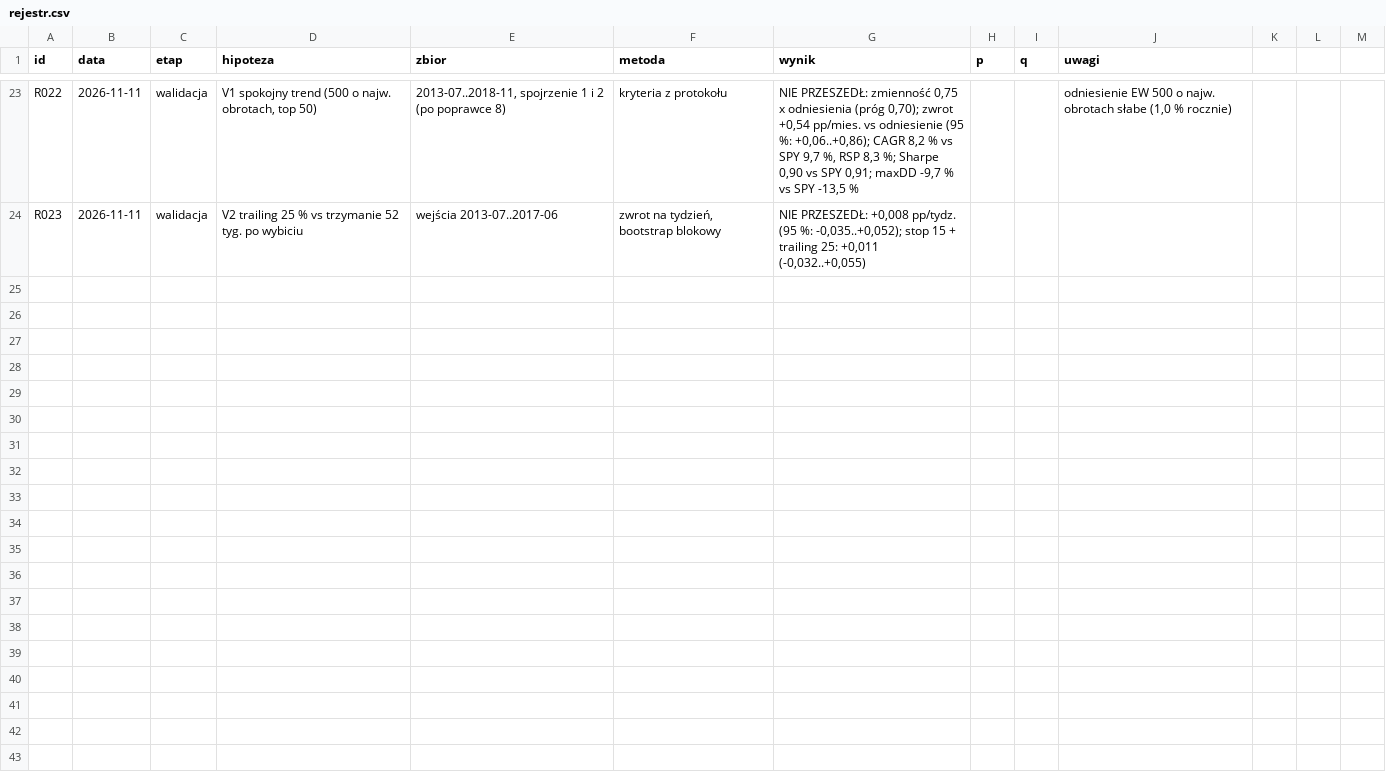
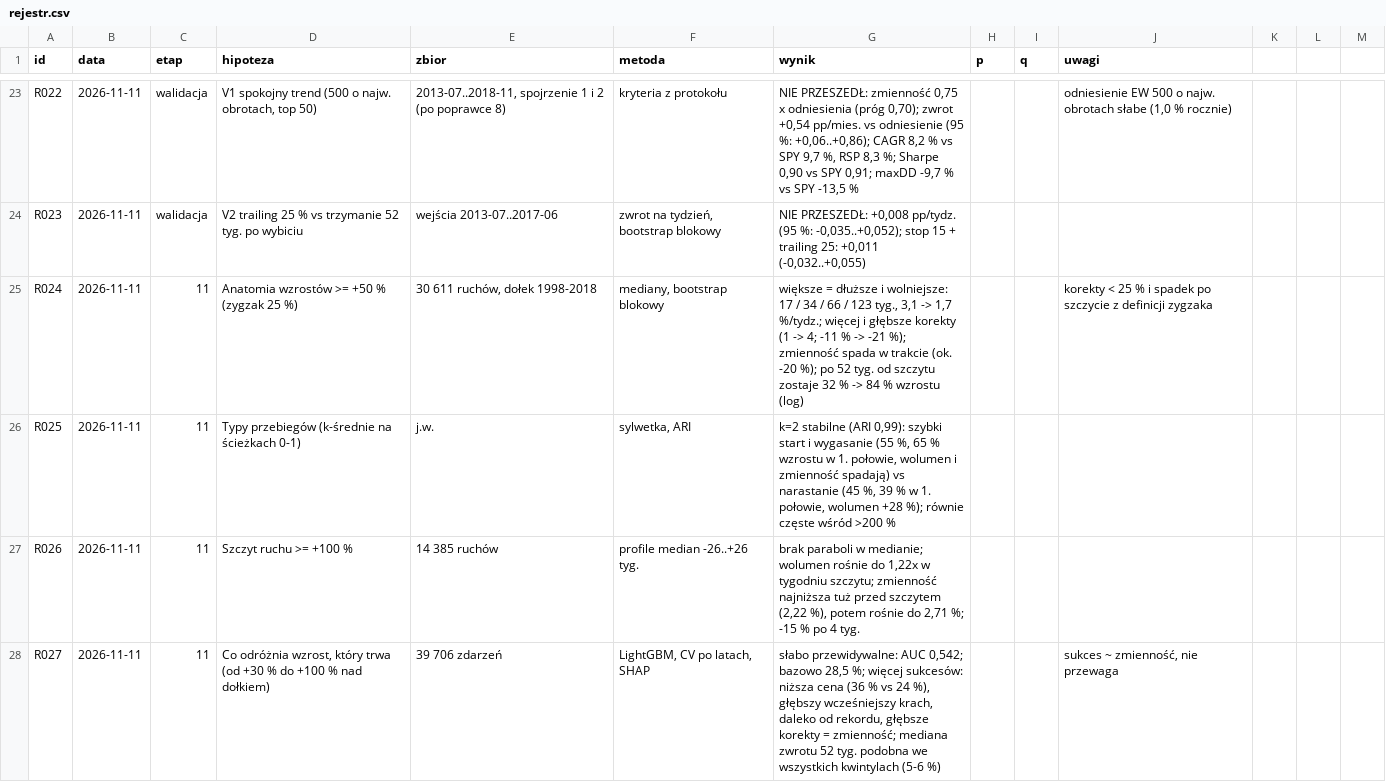
Before and after one commit to agnar92/Momentum, a CSV file: research/rejestr.csv, drawn as a sheet; only a part is shown, gaps mark what is left out; the diff names each change by its address in the sheet, - before the commit and + after, or states it on an @@ line.

```diff
--- a/research/rejestr.csv
+++ b/research/rejestr.csv
+row 25: R024 | 2026-11-11 | 11 | Anatomia wzrostów >= +50 % (zygzak 25 %) | 30 611 ruchów, dołek 1998-2018 | mediany, bootstrap blokowy | większe = dłuższe i wolniejsze: 17 / 34 / 66 / 123 tyg., 3,1 -> 1,7 %/tydz.; więcej i głębsze korekty (1 -> 4; -11 % -> -21 %); zmienność spada w trakcie (ok. -20 %); po 52 tyg. od szczytu zostaje 32 % -> 84 % wzrostu (log) |  |  | korekty < 25 % i spadek po szczycie z definicji zygzaka
+row 26: R025 | 2026-11-11 | 11 | Typy przebiegów (k-średnie na ścieżkach 0-1) | j.w. | sylwetka, ARI | k=2 stabilne (ARI 0,99): szybki start i wygasanie (55 %, 65 % wzrostu w 1. połowie, wolumen i zmienność spadają) vs narastanie (45 %, 39 % w 1. połowie, wolumen +28 %); równie częste wśród >200 %
+row 27: R026 | 2026-11-11 | 11 | Szczyt ruchu >= +100 % | 14 385 ruchów | profile median -26..+26 tyg. | brak paraboli w medianie; wolumen rośnie do 1,22x w tygodniu szczytu; zmienność najniższa tuż przed szczytem (2,22 %), potem rośnie do 2,71 %; -15 % po 4 tyg.
+row 28: R027 | 2026-11-11 | 11 | Co odróżnia wzrost, który trwa (od +30 % do +100 % nad dołkiem) | 39 706 zdarzeń | LightGBM, CV po latach, SHAP | słabo przewidywalne: AUC 0,542; bazowo 28,5 %; więcej sukcesów: niższa cena (36 % vs 24 %), głębszy wcześniejszy krach, daleko od rekordu, głębsze korekty = zmienność; mediana zwrotu 52 tyg. podobna we wszystkich kwintylach (5-6 %) |  |  | sukces ~ zmienność, nie przewaga
```
Also changed, not shown: 1 other file.
